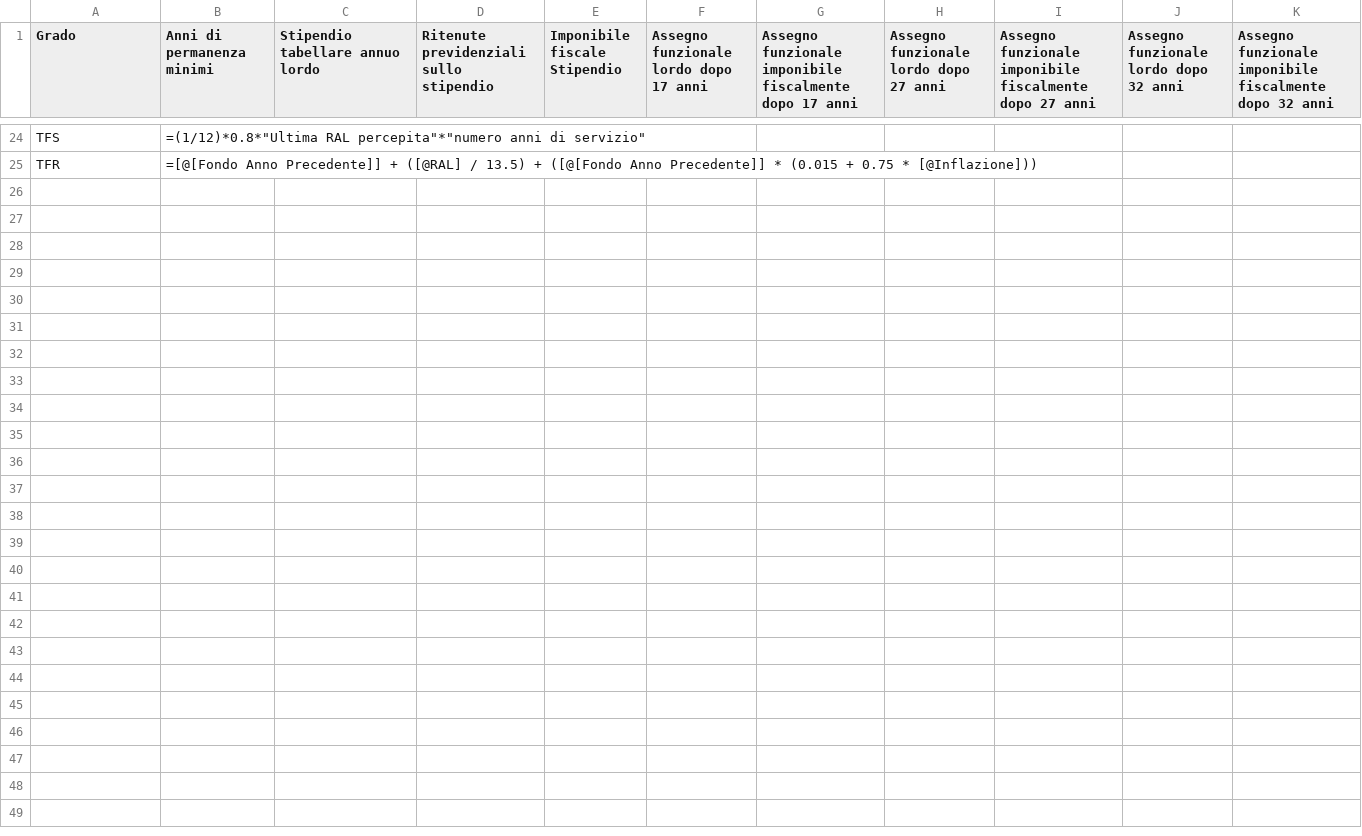
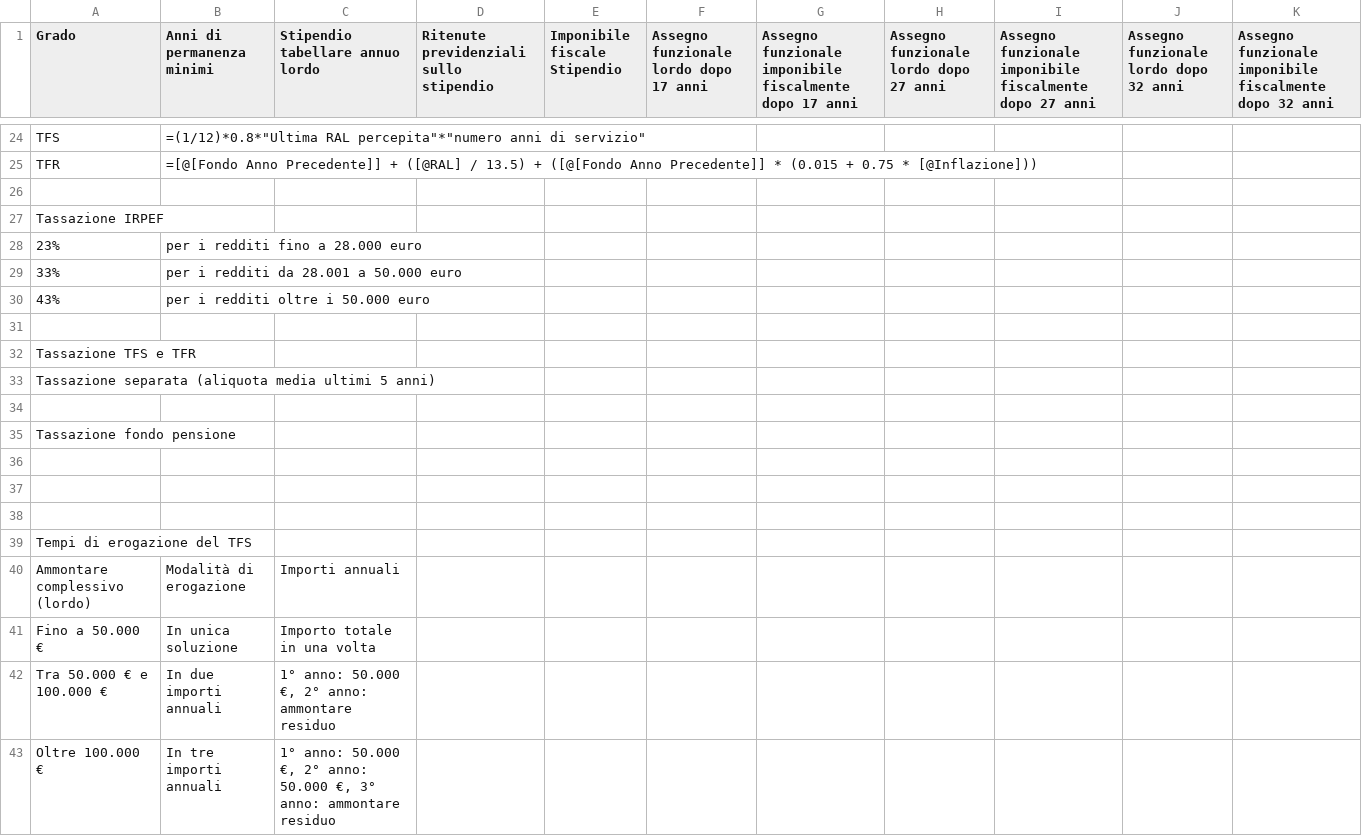
Before and after one commit to ideadigiuseppe1/TFS-o-Previdenza-Complementare, a CSV file: Dati completi.csv, drawn as a sheet; only a part is shown, gaps mark what is left out; the diff names each change by its address in the sheet, - before the commit and + after, or states it on an @@ line.

Commit message:
Update Dati completi.csv with new data

```diff
--- a/Dati completi.csv
+++ b/Dati completi.csv
+row 26: (empty)
+row 27: Tassazione IRPEF
+row 28: 23% | per i redditi fino a 28.000 euro
+row 29: 33% | per i redditi da 28.001 a 50.000 euro
+row 30: 43% | per i redditi oltre i 50.000 euro
+row 31: (empty)
+row 32: Tassazione TFS e TFR
+row 33: Tassazione separata (aliquota media ultimi 5 anni)
+row 34: (empty)
+row 35: Tassazione fondo pensione
+row 36: (empty)
+row 37: (empty)
+row 38: (empty)
+row 39: Tempi di erogazione del TFS
+row 40: Ammontare complessivo (lordo) | Modalità di erogazione | Importi annuali
+row 41: Fino a 50.000 € | In unica soluzione | Importo totale in una volta
+row 42: Tra 50.000 € e 100.000 € | In due importi annuali | 1° anno: 50.000 €, 2° anno: ammontare residuo
+row 43: Oltre 100.000 € | In tre importi annuali | 1° anno: 50.000 €, 2° anno: 50.000 €, 3° anno: ammontare residuo
```
